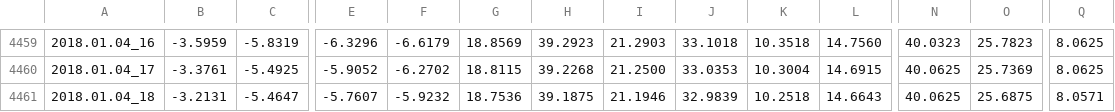
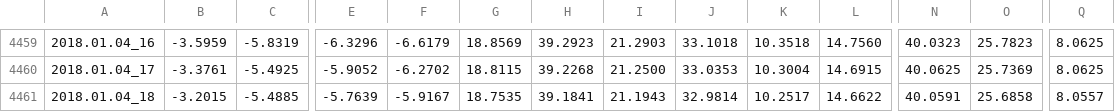
Before and after one commit to pgcrumley/MoundController, a CSV file: Data/temp_1h.csv, drawn as a sheet; only a part is shown, gaps mark what is left out; the diff covers the shown part only; the diff names each change by its address in the sheet, - before the commit and + after, or states it on an @@ line.

Commit message:
update data

```diff
--- a/Data/temp_1h.csv
+++ b/Data/temp_1h.csv
-B4461: -3.2131
+B4461: -3.2015
-C4461: -5.4647
+C4461: -5.4885
-E4461: -5.7607
+E4461: -5.7639
-F4461: -5.9232
+F4461: -5.9167
-G4461: 18.7536
+G4461: 18.7535
-H4461: 39.1875
+H4461: 39.1841
-I4461: 21.1946
+I4461: 21.1943
-J4461: 32.9839
+J4461: 32.9814
-K4461: 10.2518
+K4461: 10.2517
-L4461: 14.6643
+L4461: 14.6622
-N4461: 40.0625
+N4461: 40.0591
-O4461: 25.6875
+O4461: 25.6858
-Q4461: 8.0571
+Q4461: 8.0557
```
Also changed, not shown: 9 edited cells elsewhere in this file, 3 other files.
